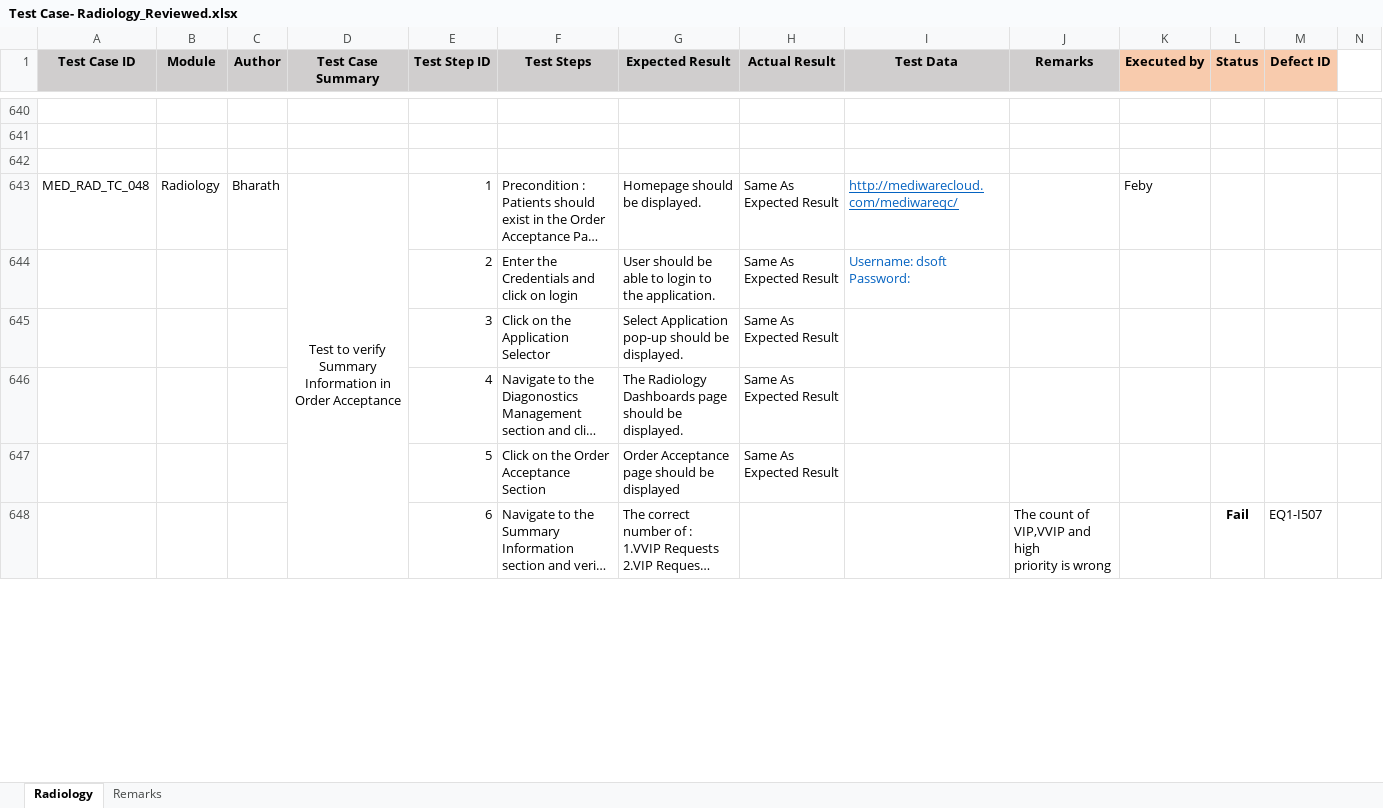
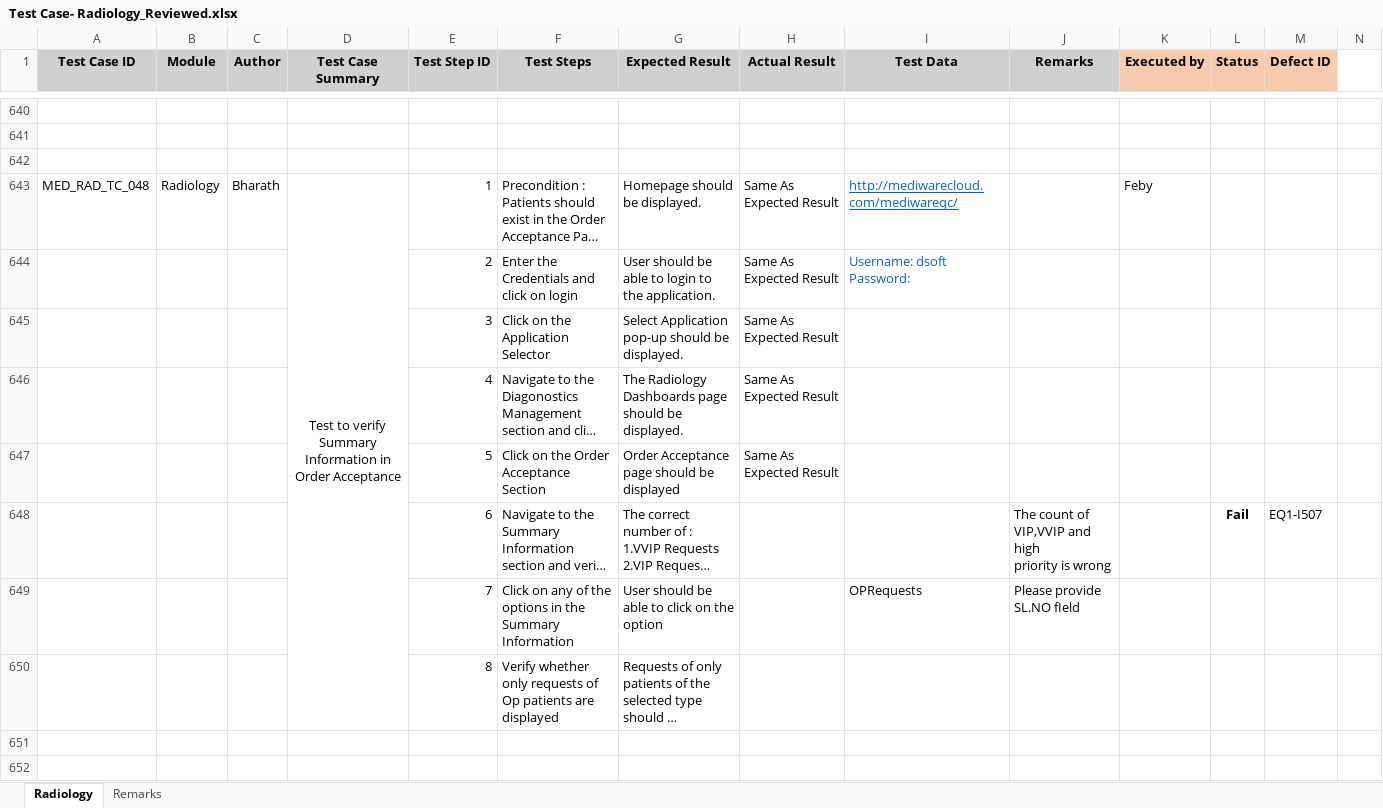
Before and after one commit to RijoJohnPatric/Mediware-Repository, an Excel workbook: Test Execution/Feby/Test Case- Radiology_Reviewed.xlsx, sheet Radiology, drawn as a sheet; only a part is shown, gaps mark what is left out; long unchanged cells end in …; values as stored, in another font and other column widths than the file's, no borders; removed rows and columns are numbered as before the commit, all else as after; rows hold the shown columns only; the diff covers the shown part only; the diff names each change by its address in the sheet, - before the commit and + after, or states it on an @@ line.

Commit message:
9/7/2019

```diff
--- a/Test Execution/Feby/Test Case- Radiology_Reviewed.xlsx (sheet Radiology)
+++ b/Test Execution/Feby/Test Case- Radiology_Reviewed.xlsx (sheet Radiology)
-D643:D650 merged
+D643:D650 merged
+row 649:  |  |  |  | 7 | Click on any of the options in the Summary Information | User should be able to click on the option |  | OPRequests | Please provide SL.NO fIeld
@@ row 726 moved to row 650: 8 @@
+row 651: (empty)
+row 652: (empty)
```
Also changed, not shown: 108 added rows, 111 removed rows, 7 moved rows, 102 edited cells, cell formats and merged cells elsewhere in this sheet.
